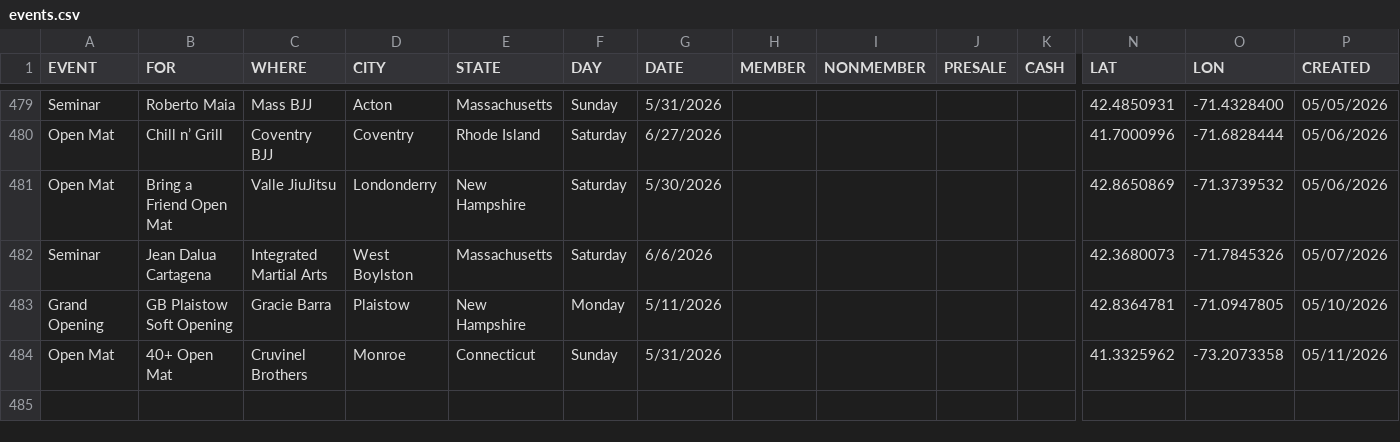
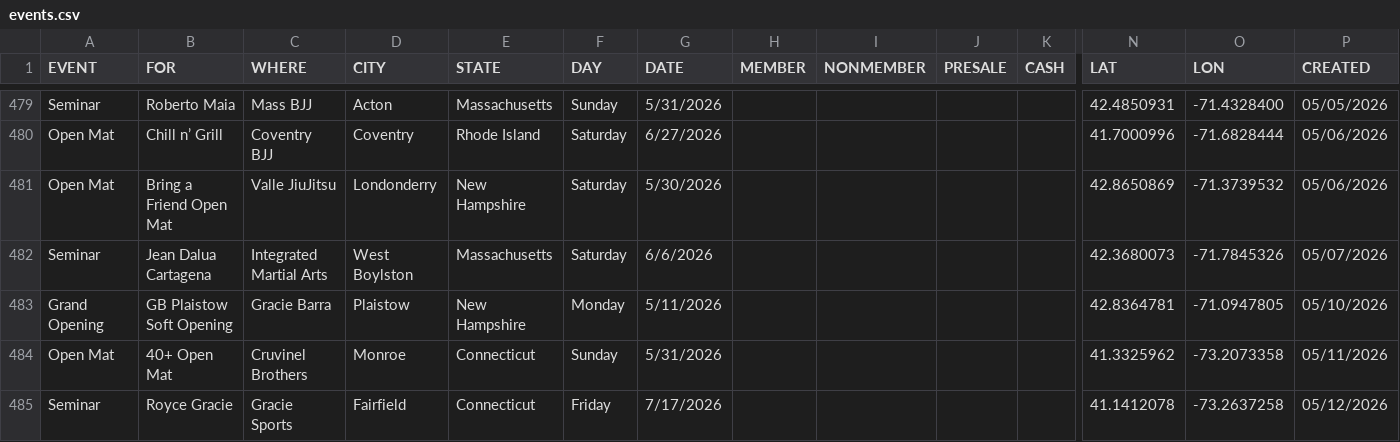
Before and after one commit to anyjiujitsu/anyjiujitsu.github.io, a CSV file: events.csv, drawn as a sheet; only a part is shown, gaps mark what is left out; rows hold the shown columns only; the diff names each change by its address in the sheet, - before the commit and + after, or states it on an @@ line.

Commit message:
Append event row (2026-05-12T14:51:00.548Z)

```diff
--- a/events.csv
+++ b/events.csv
+row 485: Seminar | Royce Gracie | Gracie Sports | Fairfield | Connecticut | Friday | 7/17/2026 |  |  |  |  | 41.1412078 | -73.2637258 | 05/12/2026
```
